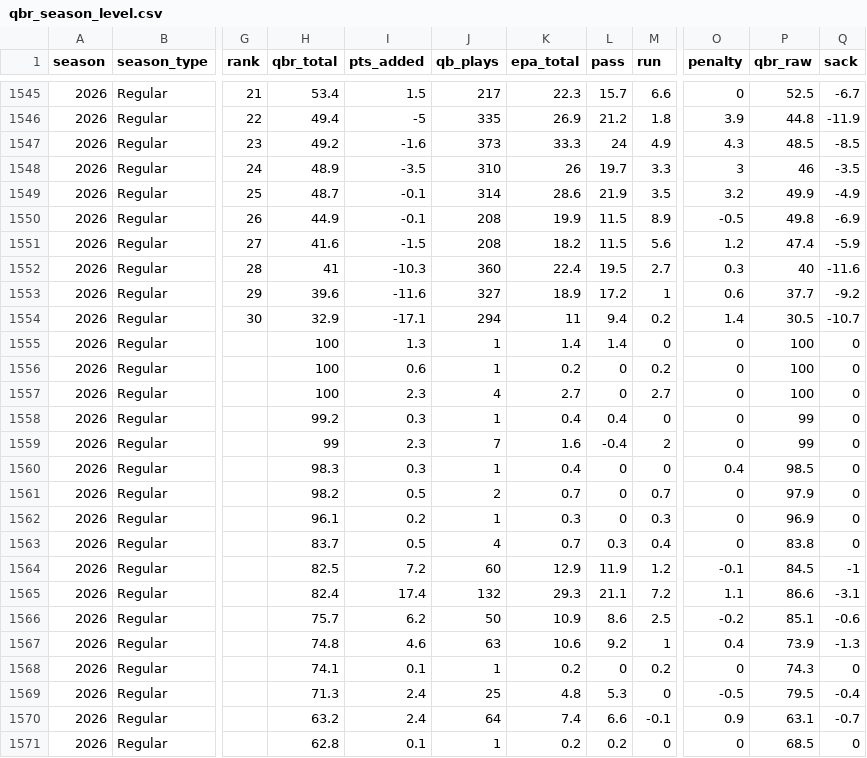
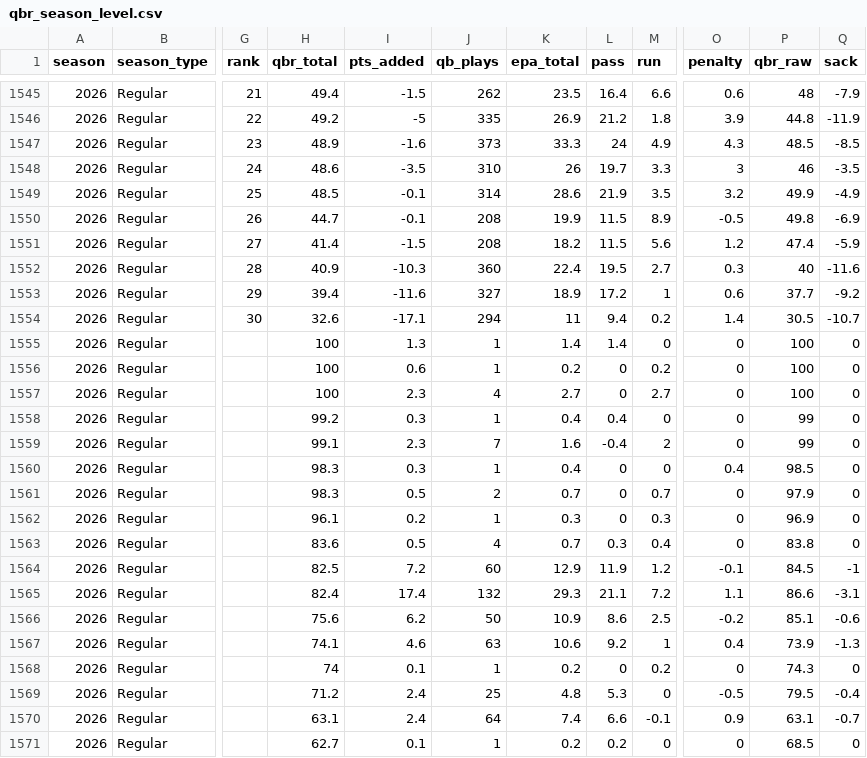
Before and after one commit to danielpballer/2026_NFL_Analysis, a CSV file: data/raw/qbr_season_level.csv, drawn as a sheet; only a part is shown, gaps mark what is left out; the diff covers the shown part only; the diff names each change by its address in the sheet, - before the commit and + after, or states it on an @@ line.

```diff
--- a/data/raw/qbr_season_level.csv
+++ b/data/raw/qbr_season_level.csv
-H1545 (qbr_total): 53.4
+H1545 (qbr_total): 49.4
-I1545 (pts_added): 1.5
+I1545 (pts_added): -1.5
-J1545 (qb_plays): 217
+J1545 (qb_plays): 262
-K1545 (epa_total): 22.3
+K1545 (epa_total): 23.5
-L1545 (pass): 15.7
+L1545 (pass): 16.4
-O1545 (penalty): 0
+O1545 (penalty): 0.6
-P1545 (qbr_raw): 52.5
+P1545 (qbr_raw): 48
-Q1545 (sack): -6.7
+Q1545 (sack): -7.9
-H1546 (qbr_total): 49.4
+H1546 (qbr_total): 49.2
-H1547 (qbr_total): 49.2
+H1547 (qbr_total): 48.9
-H1548 (qbr_total): 48.9
+H1548 (qbr_total): 48.6
-H1549 (qbr_total): 48.7
+H1549 (qbr_total): 48.5
-H1550 (qbr_total): 44.9
+H1550 (qbr_total): 44.7
-H1551 (qbr_total): 41.6
+H1551 (qbr_total): 41.4
-H1552 (qbr_total): 41
+H1552 (qbr_total): 40.9
-H1553 (qbr_total): 39.6
+H1553 (qbr_total): 39.4
-H1554 (qbr_total): 32.9
+H1554 (qbr_total): 32.6
-H1559 (qbr_total): 99
+H1559 (qbr_total): 99.1
-H1561 (qbr_total): 98.2
+H1561 (qbr_total): 98.3
-H1563 (qbr_total): 83.7
+H1563 (qbr_total): 83.6
-H1566 (qbr_total): 75.7
+H1566 (qbr_total): 75.6
-H1567 (qbr_total): 74.8
+H1567 (qbr_total): 74.1
-H1568 (qbr_total): 74.1
+H1568 (qbr_total): 74
-H1569 (qbr_total): 71.3
+H1569 (qbr_total): 71.2
-H1570 (qbr_total): 63.2
+H1570 (qbr_total): 63.1
-H1571 (qbr_total): 62.8
+H1571 (qbr_total): 62.7
```
Also changed, not shown: 1 added row, 1 removed row and 37 edited cells elsewhere in this file, data/raw/roster_2026.csv, output/week9_2026_predictions.csv, 15 other files.
